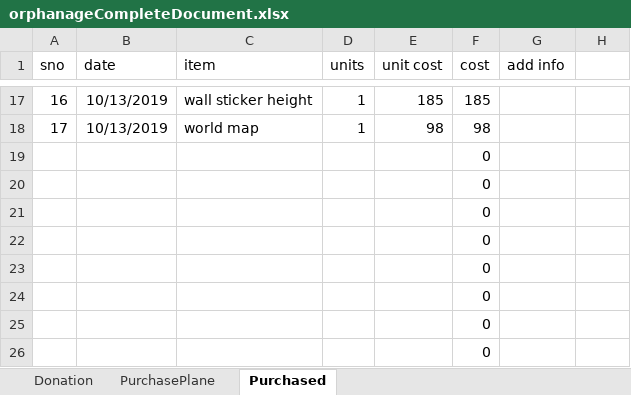
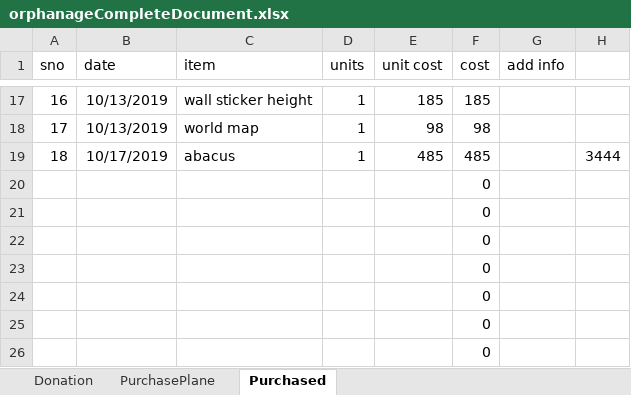
Before and after one commit to indiamaniraj/CompleteDocument, an Excel workbook: orphanageCompleteDocument.xlsx, sheet Purchased, drawn as a sheet; only a part is shown, gaps mark what is left out; values as stored, in another font and other column widths than the file's, no borders; removed rows and columns are numbered as before the commit, all else as after; the diff names each change by its address in the sheet, - before the commit and + after, or states it on an @@ line.

```diff
--- a/orphanageCompleteDocument.xlsx (sheet Purchased)
+++ b/orphanageCompleteDocument.xlsx (sheet Purchased)
-row 19:  |  |  |  |  | 0
+row 19: 18 | 10/17/2019 | abacus | 1 | 485 | 485 |  | 3444
```
Also changed, not shown: sheet Donation.
